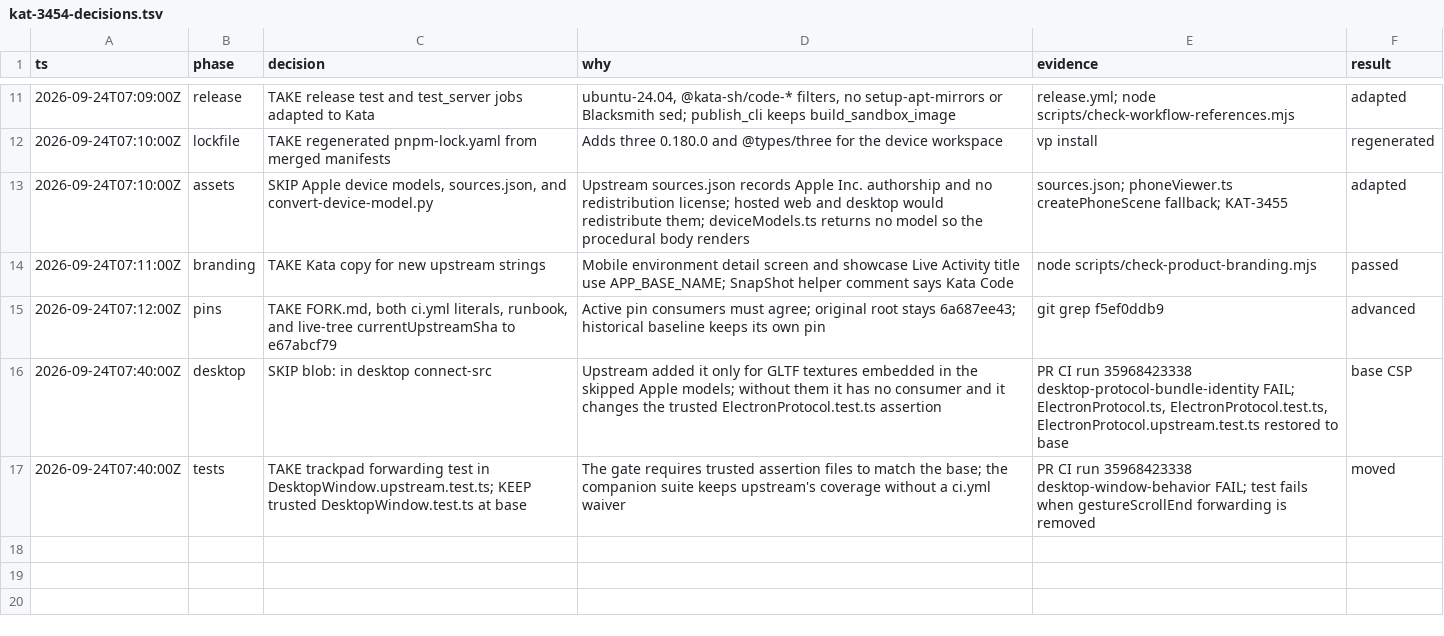
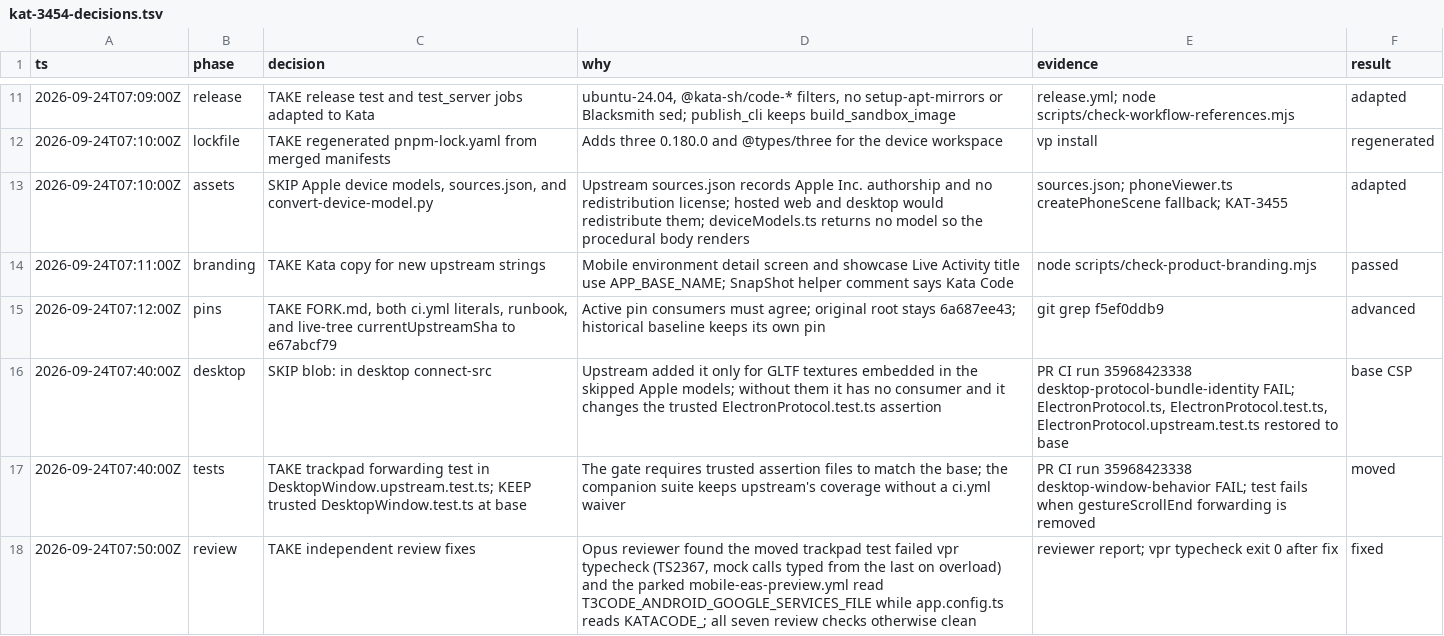
Before and after one commit to gannonh/kata-code, a TSV file: docs/upstream/kat-3454-decisions.tsv, drawn as a sheet; only a part is shown, gaps mark what is left out.

```diff
--- a/docs/upstream/kat-3454-decisions.tsv
+++ b/docs/upstream/kat-3454-decisions.tsv
@@ -17 +17,2 @@ ts	phase	decision	why	evidence	result
 2026-09-24T07:40:00Z	tests	TAKE trackpad forwarding test in DesktopWindow.upstream.test.ts; KEEP trusted DesktopWindow.test.ts at base	The gate requires trusted assertion files to match the base; the companion suite keeps upstream's coverage without a ci.yml waiver	PR CI run 35968423338 desktop-window-behavior FAIL; test fails when gestureScrollEnd forwarding is removed	moved
+2026-09-24T07:50:00Z	review	TAKE independent review fixes	Opus reviewer found the moved trackpad test failed vpr typecheck (TS2367, mock calls typed from the last on overload) and the parked mobile-eas-preview.yml read T3CODE_ANDROID_GOOGLE_SERVICES_FILE while app.config.ts reads KATACODE_; all seven review checks otherwise clean	reviewer report; vpr typecheck exit 0 after fix	fixed
```
Also changed, not shown: 3 other files.
